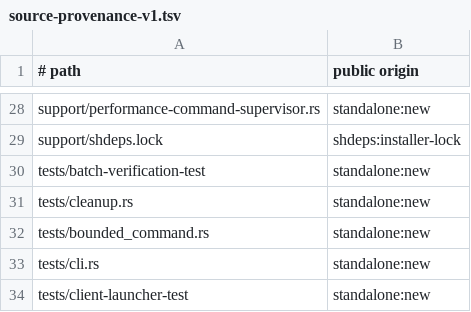
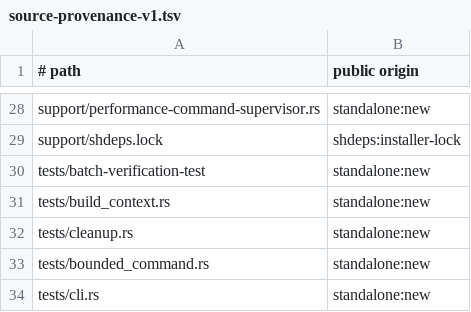
Before and after one commit to cgraf78/dot, a TSV file: docs/source-provenance-v1.tsv, drawn as a sheet; only a part is shown, gaps mark what is left out; the shorter side is filled out with more unchanged rows; the diff names each change by its address in the sheet, - before the commit and + after, or states it on an @@ line.

Commit message:
Fix Dot build metadata isolation and invalidation (#323)
## Summary

Build provenance depends on the defining checkout and its release
inputs. Track the Git files Cargo actually needs for ordinary and linked
worktrees and keep caller Bash startup files and unrelated parent
repositories out of version resolution.

The dependency-free regression crate exercises the real build script
through Cargo, including cached builds, loose or reftable refs, and
source archives with explicit build commits.

## Testing

- `cargo test --locked`
- `cargo test --locked --test build_context`
- `cargo clippy --locked --all-targets --all-features -- -D warnings`
- `cargo fmt --check`
- bash tests/release-scripts-test and tests/provenance-test

## Review

Independent review covered Git checkout ownership, linked worktrees, the
shared and per-worktree reftable indexes, shell environment isolation,
and regression fixture behavior.

```diff
--- a/docs/source-provenance-v1.tsv
+++ b/docs/source-provenance-v1.tsv
+row 31: tests/build_context.rs | standalone:new
```
Also changed, not shown: 2 other files.
